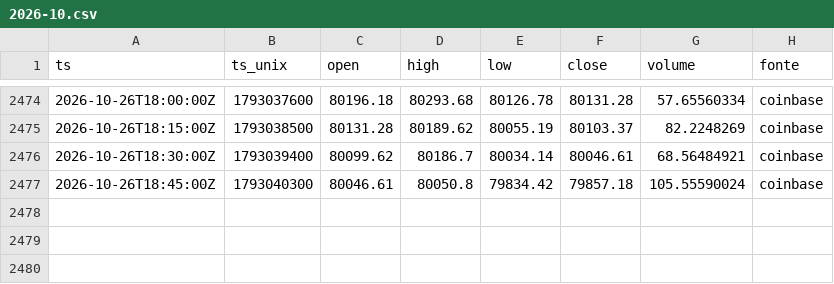
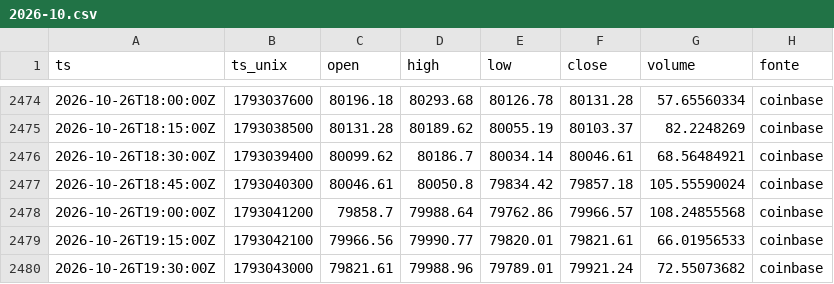
Before and after one commit to joaovpag/sinal-do-satoshi, a CSV file: preco_15m/2026-10.csv, drawn as a sheet; only a part is shown, gaps mark what is left out.

```diff
--- a/preco_15m/2026-10.csv
+++ b/preco_15m/2026-10.csv
@@ -2477 +2477,4 @@ ts,ts_unix,open,high,low,close,volume,fonte
 2026-10-26T18:45:00Z,1793040300,80046.61,80050.8,79834.42,79857.18,105.55590024,coinbase
+2026-10-26T19:00:00Z,1793041200,79858.7,79988.64,79762.86,79966.57,108.24855568,coinbase
+2026-10-26T19:15:00Z,1793042100,79966.56,79990.77,79820.01,79821.61,66.01956533,coinbase
+2026-10-26T19:30:00Z,1793043000,79821.61,79988.96,79789.01,79921.24,72.55073682,coinbase
```
Also changed, not shown: derivativos/2026-10.csv, 1 other file.
